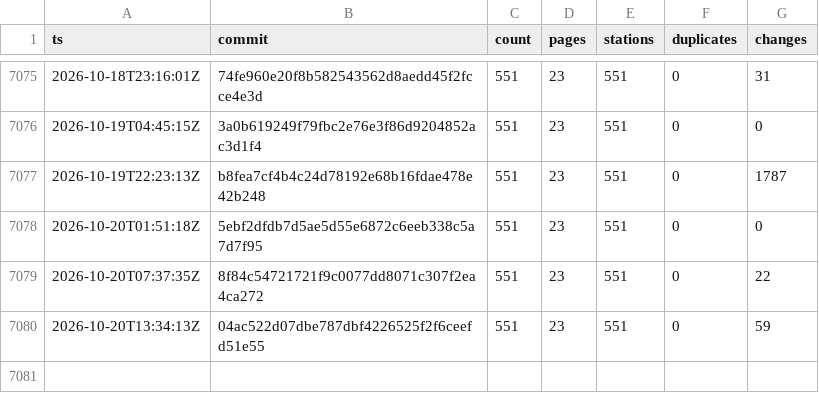
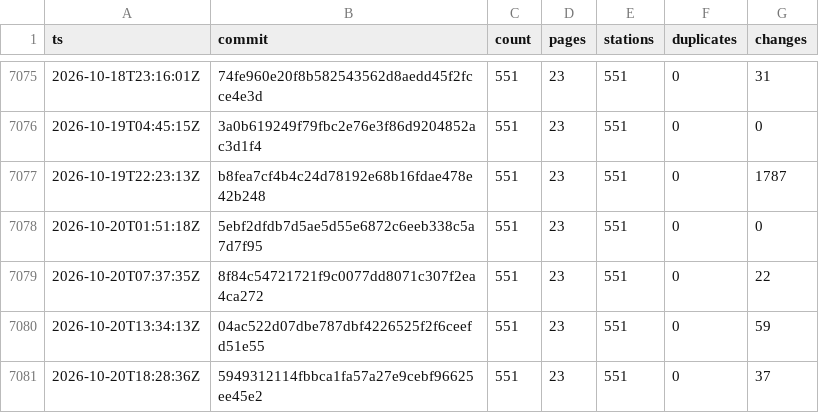
Before and after one commit to stefanb/goriva-data, a CSV file: history/snapshots.csv, drawn as a sheet; only a part is shown, gaps mark what is left out; the diff names each change by its address in the sheet, - before the commit and + after, or states it on an @@ line.

```diff
--- a/history/snapshots.csv
+++ b/history/snapshots.csv
+row 7081: 2026-10-20T18:28:36Z | 5949312114fbbca1fa57a27e9cebf96625ee45e2 | 551 | 23 | 551 | 0 | 37
```
Also changed, not shown: 2 other files.
